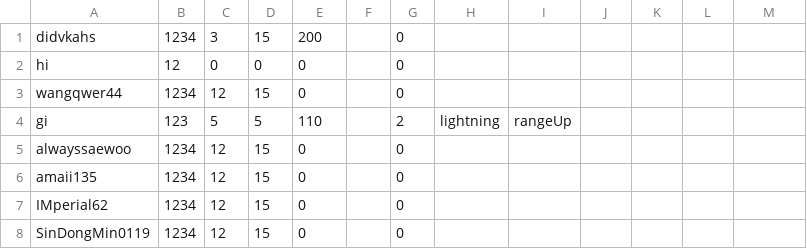
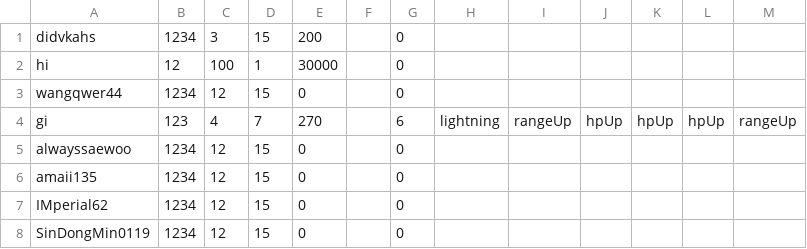
Before and after one commit to 2025-2-OOP-team-6/java_game, a CSV file: assets/files/account_file.csv, drawn as a sheet.

```diff
--- a/assets/files/account_file.csv
+++ b/assets/files/account_file.csv
@@ -1,5 +1,5 @@
 didvkahs,1234,3,15,200,"",0,
-hi,12,0,0,0,"",0,
+hi,12,100,1,30000,"",0,
 wangqwer44,1234,12,15,0,"",0,
-gi,123,5,5,110,"",2,lightning,rangeUp
+gi,123,4,7,270,"",6,lightning,rangeUp,hpUp,hpUp,hpUp,rangeUp
 alwayssaewoo,1234,12,15,0,"",0,
```
Also changed, not shown: 21 other files.
